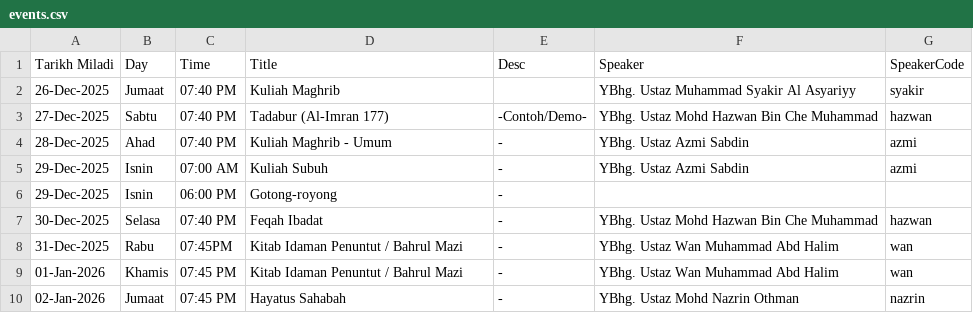
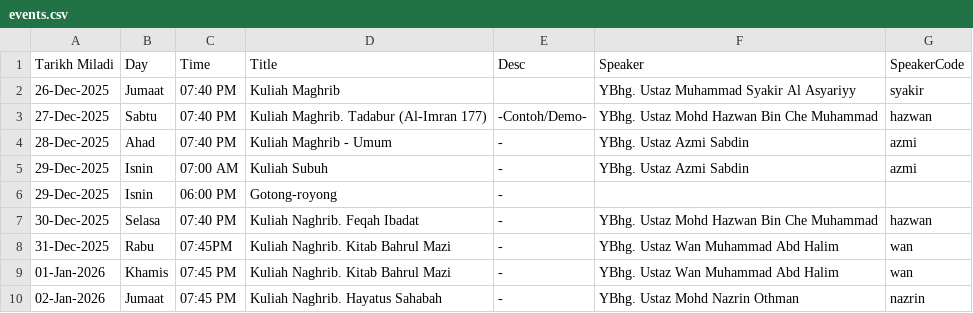
Before and after one commit to azizazlan/prayer-tv, a CSV file: public/data/events.csv, drawn as a sheet.

```diff
--- a/public/data/events.csv
+++ b/public/data/events.csv
@@ -2,3 +2,3 @@ Tarikh Miladi,Day,Time,Title,Desc,Speaker,SpeakerCode
 26-Dec-2025,Jumaat,07:40 PM,Kuliah Maghrib,,YBhg. Ustaz Muhammad Syakir Al Asyariyy ,syakir
-27-Dec-2025,Sabtu,07:40 PM,Tadabur (Al-Imran 177),-Contoh/Demo-,YBhg. Ustaz Mohd Hazwan Bin Che Muhammad,hazwan
+27-Dec-2025,Sabtu,07:40 PM,Kuliah Maghrib. Tadabur (Al-Imran 177),-Contoh/Demo-,YBhg. Ustaz Mohd Hazwan Bin Che Muhammad,hazwan
 28-Dec-2025,Ahad,07:40 PM,Kuliah Maghrib - Umum,-,YBhg. Ustaz Azmi Sabdin,azmi
@@ -6,5 +6,5 @@ Tarikh Miladi,Day,Time,Title,Desc,Speaker,SpeakerCode
 29-Dec-2025,Isnin,06:00 PM,Gotong-royong,-,,
-30-Dec-2025,Selasa,07:40 PM,Feqah Ibadat,-,YBhg. Ustaz Mohd Hazwan Bin Che Muhammad,hazwan
-31-Dec-2025,Rabu,07:45PM,Kitab Idaman Penuntut / Bahrul Mazi,-,YBhg. Ustaz Wan Muhammad Abd Halim,wan
-01-Jan-2026,Khamis,07:45 PM,Kitab Idaman Penuntut / Bahrul Mazi,-,YBhg. Ustaz Wan Muhammad Abd Halim,wan
-02-Jan-2026,Jumaat,07:45 PM,Hayatus Sahabah,-,YBhg. Ustaz Mohd Nazrin Othman,nazrin
+30-Dec-2025,Selasa,07:40 PM,Kuliah Naghrib. Feqah Ibadat,-,YBhg. Ustaz Mohd Hazwan Bin Che Muhammad,hazwan
+31-Dec-2025,Rabu,07:45PM,Kuliah Naghrib. Kitab Bahrul Mazi,-,YBhg. Ustaz Wan Muhammad Abd Halim,wan
+01-Jan-2026,Khamis,07:45 PM,Kuliah Naghrib. Kitab Bahrul Mazi,-,YBhg. Ustaz Wan Muhammad Abd Halim,wan
+02-Jan-2026,Jumaat,07:45 PM,Kuliah Naghrib. Hayatus Sahabah,-,YBhg. Ustaz Mohd Nazrin Othman,nazrin
```
Also changed, not shown: 4 other files.
